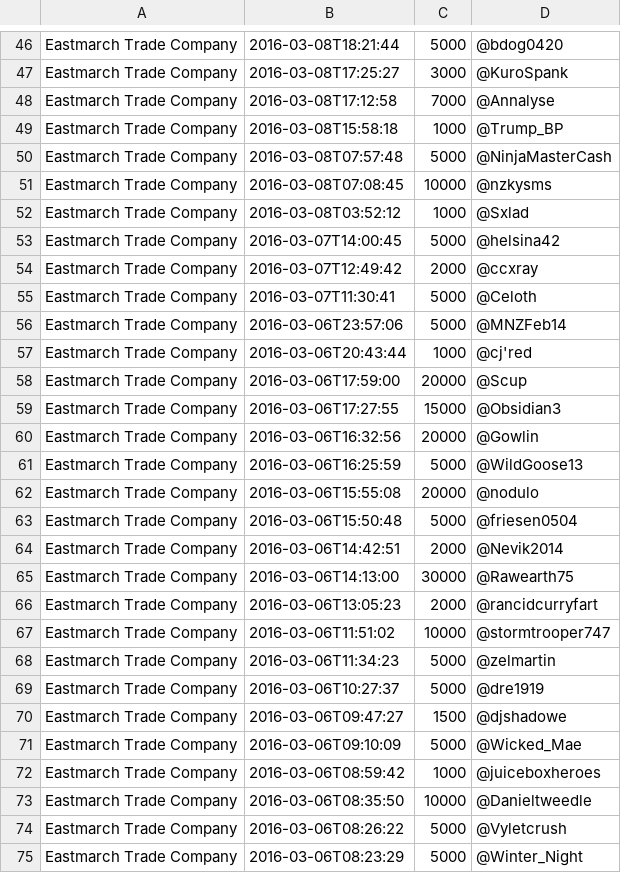
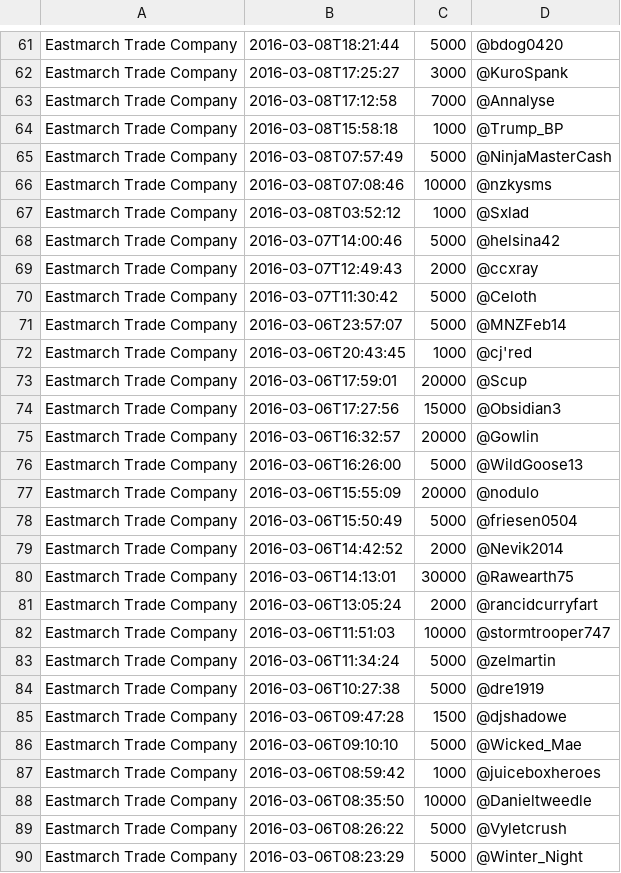
Before and after one commit to ziggr/ESO-WritWorthy, a CSV file: data/GuildGoldDeposits.csv, drawn as a sheet; only a part is shown, gaps mark what is left out; the diff covers the shown part only.

```diff
--- a/data/GuildGoldDeposits.csv
+++ b/data/GuildGoldDeposits.csv
@@ -49,24 +64,24 @@
 "Eastmarch Trade Company",2016-03-08T15:58:18,1000,"@Trump_BP"
-"Eastmarch Trade Company",2016-03-08T07:57:48,5000,"@NinjaMasterCash"
-"Eastmarch Trade Company",2016-03-08T07:08:45,10000,"@nzkysms"
+"Eastmarch Trade Company",2016-03-08T07:57:49,5000,"@NinjaMasterCash"
+"Eastmarch Trade Company",2016-03-08T07:08:46,10000,"@nzkysms"
 "Eastmarch Trade Company",2016-03-08T03:52:12,1000,"@Sxlad"
-"Eastmarch Trade Company",2016-03-07T14:00:45,5000,"@helsina42"
-"Eastmarch Trade Company",2016-03-07T12:49:42,2000,"@ccxray"
-"Eastmarch Trade Company",2016-03-07T11:30:41,5000,"@Celoth"
-"Eastmarch Trade Company",2016-03-06T23:57:06,5000,"@MNZFeb14"
-"Eastmarch Trade Company",2016-03-06T20:43:44,1000,"@cj'red"
-"Eastmarch Trade Company",2016-03-06T17:59:00,20000,"@Scup"
-"Eastmarch Trade Company",2016-03-06T17:27:55,15000,"@Obsidian3"
-"Eastmarch Trade Company",2016-03-06T16:32:56,20000,"@Gowlin"
-"Eastmarch Trade Company",2016-03-06T16:25:59,5000,"@WildGoose13"
-"Eastmarch Trade Company",2016-03-06T15:55:08,20000,"@nodulo"
-"Eastmarch Trade Company",2016-03-06T15:50:48,5000,"@friesen0504"
-"Eastmarch Trade Company",2016-03-06T14:42:51,2000,"@Nevik2014"
-"Eastmarch Trade Company",2016-03-06T14:13:00,30000,"@Rawearth75"
-"Eastmarch Trade Company",2016-03-06T13:05:23,2000,"@rancidcurryfart"
-"Eastmarch Trade Company",2016-03-06T11:51:02,10000,"@stormtrooper747"
-"Eastmarch Trade Company",2016-03-06T11:34:23,5000,"@zelmartin"
-"Eastmarch Trade Company",2016-03-06T10:27:37,5000,"@dre1919"
-"Eastmarch Trade Company",2016-03-06T09:47:27,1500,"@djshadowe"
-"Eastmarch Trade Company",2016-03-06T09:10:09,5000,"@Wicked_Mae"
+"Eastmarch Trade Company",2016-03-07T14:00:46,5000,"@helsina42"
+"Eastmarch Trade Company",2016-03-07T12:49:43,2000,"@ccxray"
+"Eastmarch Trade Company",2016-03-07T11:30:42,5000,"@Celoth"
+"Eastmarch Trade Company",2016-03-06T23:57:07,5000,"@MNZFeb14"
+"Eastmarch Trade Company",2016-03-06T20:43:45,1000,"@cj'red"
+"Eastmarch Trade Company",2016-03-06T17:59:01,20000,"@Scup"
+"Eastmarch Trade Company",2016-03-06T17:27:56,15000,"@Obsidian3"
+"Eastmarch Trade Company",2016-03-06T16:32:57,20000,"@Gowlin"
+"Eastmarch Trade Company",2016-03-06T16:26:00,5000,"@WildGoose13"
+"Eastmarch Trade Company",2016-03-06T15:55:09,20000,"@nodulo"
+"Eastmarch Trade Company",2016-03-06T15:50:49,5000,"@friesen0504"
+"Eastmarch Trade Company",2016-03-06T14:42:52,2000,"@Nevik2014"
+"Eastmarch Trade Company",2016-03-06T14:13:01,30000,"@Rawearth75"
+"Eastmarch Trade Company",2016-03-06T13:05:24,2000,"@rancidcurryfart"
+"Eastmarch Trade Company",2016-03-06T11:51:03,10000,"@stormtrooper747"
+"Eastmarch Trade Company",2016-03-06T11:34:24,5000,"@zelmartin"
+"Eastmarch Trade Company",2016-03-06T10:27:38,5000,"@dre1919"
+"Eastmarch Trade Company",2016-03-06T09:47:28,1500,"@djshadowe"
+"Eastmarch Trade Company",2016-03-06T09:10:10,5000,"@Wicked_Mae"
 "Eastmarch Trade Company",2016-03-06T08:59:42,1000,"@juiceboxheroes"
```
Also changed, not shown: 15 added rows and 12 edited cells elsewhere in this file, 2 other files.
